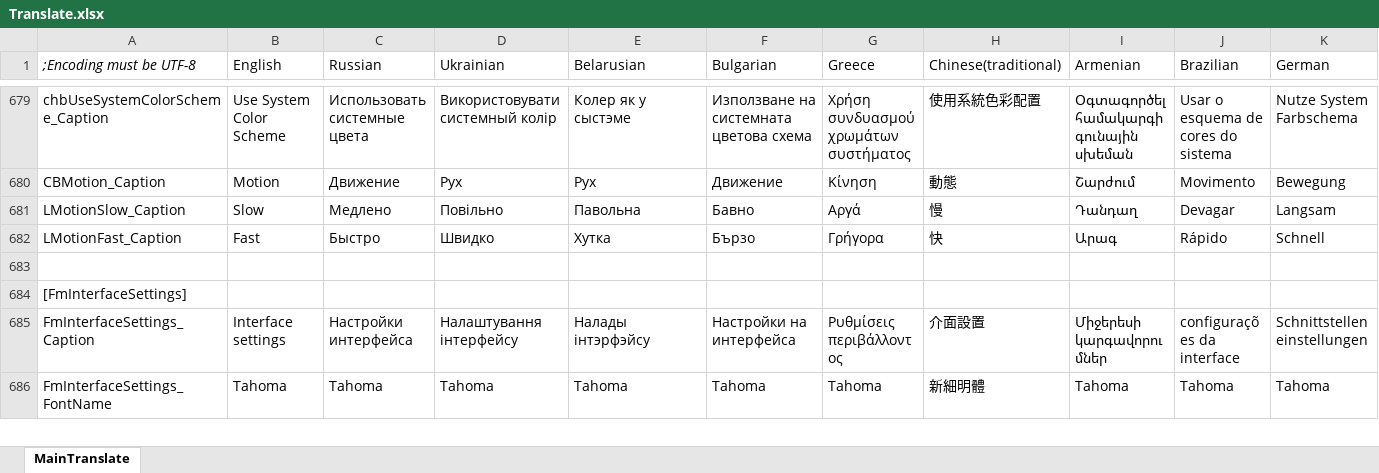
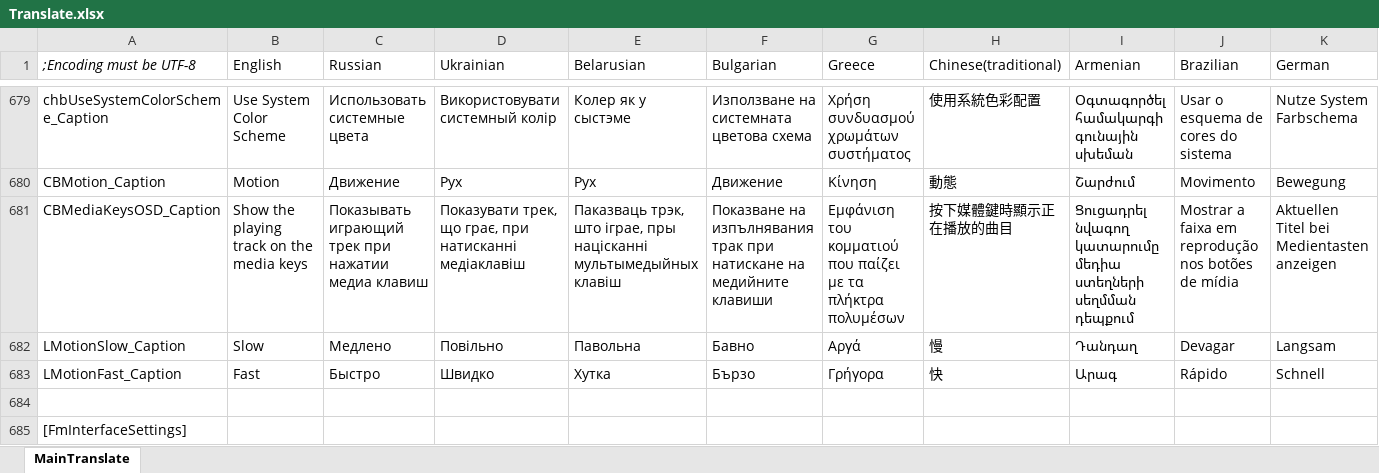
Before and after one commit to irzyxa/Volume2, an Excel workbook: Languages/Translate.xlsx, sheet MainTranslate, drawn as a sheet; only a part is shown, gaps mark what is left out; the shorter side is filled out with more unchanged rows; values as stored, in another font and other column widths than the file's, no borders; rows hold the shown columns only; the diff names each change by its address in the sheet, - before the commit and + after, or states it on an @@ line.

```diff
--- a/Languages/Translate.xlsx (sheet MainTranslate)
+++ b/Languages/Translate.xlsx (sheet MainTranslate)
+row 681: CBMediaKeysOSD_Caption | Show the playing track on the media keys | Показывать играющий трек при нажатии медиа клавиш | Показувати трек, що грає, при натисканні медіаклавіш | Паказваць трэк, што іграе, пры націсканні мультымедыйных клавіш | Показване на изпълнявания трак при натискане на медийните клавиши | Εμφάνιση του κομματιού που παίζει με τα πλήκτρα πολυμέσων | 按下媒體鍵時顯示正在播放的曲目 | Ցուցադրել նվագող կատարումը մեդիա ստեղների սեղմման դեպքում | Mostrar a faixa em reprodução nos botões de mídia | Aktuellen Titel bei Medientasten anzeigen
```
Also changed, not shown: 36 other files.
